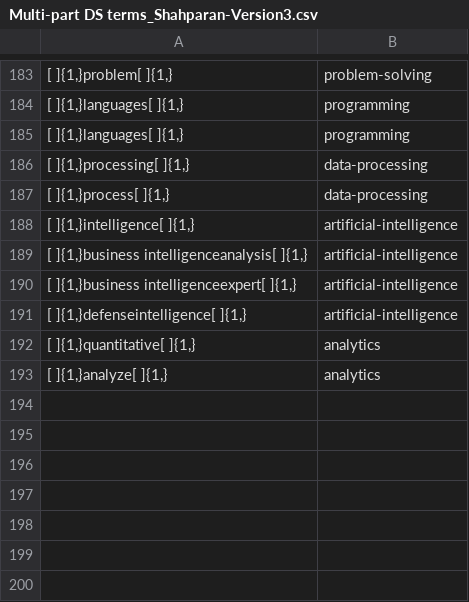
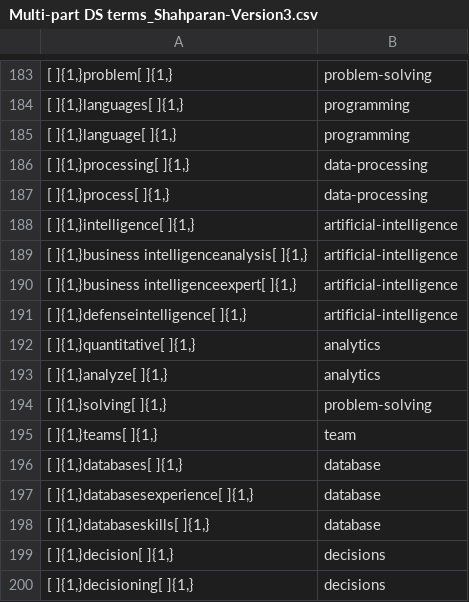
Before and after one commit to Shetura36/Data-607, a CSV file: Project3/Multi-part DS terms_Shahparan-Version3.csv, drawn as a sheet; only a part is shown, gaps mark what is left out; the diff names each change by its address in the sheet, - before the commit and + after, or states it on an @@ line.

Commit message:
Project 3

```diff
--- a/Project3/Multi-part DS terms_Shahparan-Version3.csv
+++ b/Project3/Multi-part DS terms_Shahparan-Version3.csv
-A185: [ ]{1,}languages[ ]{1,}
+A185: [ ]{1,}language[ ]{1,}
+row 194: [ ]{1,}solving[ ]{1,} | problem-solving
+row 195: [ ]{1,}teams[ ]{1,} | team
+row 196: [ ]{1,}databases[ ]{1,} | database
+row 197: [ ]{1,}databasesexperience[ ]{1,} | database
+row 198: [ ]{1,}databaseskills[ ]{1,} | database
+row 199: [ ]{1,}decision[ ]{1,} | decisions
+row 200: [ ]{1,}decisioning[ ]{1,} | decisions
```
Also changed, not shown: Project3/RemoveTerms-Score20andHigher.csv, 1 other file.
